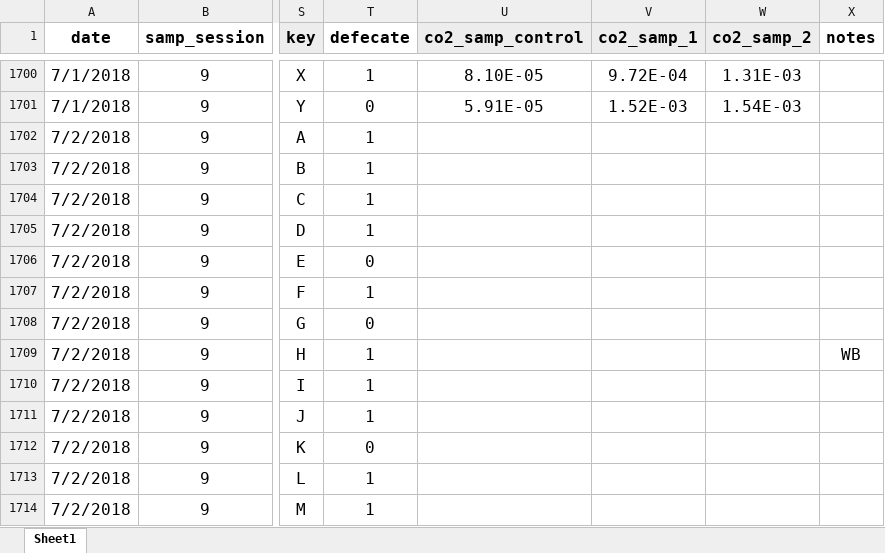
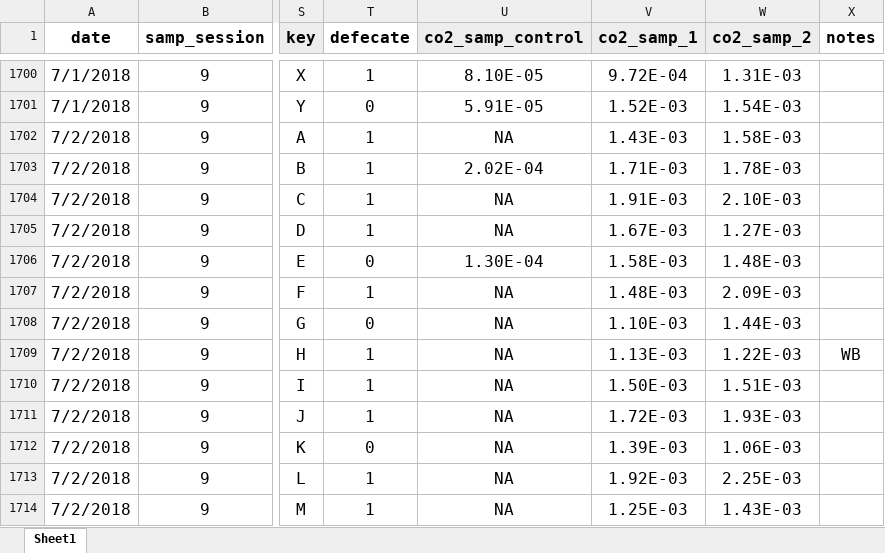
Before and after one commit to daniel1noble/deli_inc_metabTelo, an Excel workbook: data/curve_data/ldeli_tinc_integrate.xlsx, sheet Sheet1, drawn as a sheet; only a part is shown, gaps mark what is left out; values as stored, in another font and other column widths than the file's, no borders; conditional formats not drawn; the diff covers the shown part only; the diff names each change by its address in the sheet, - before the commit and + after, or states it on an @@ line.

Commit message:
B2-D1- 2/7/2018 INTEGRATION DONE

```diff
--- a/data/curve_data/ldeli_tinc_integrate.xlsx (sheet Sheet1)
+++ b/data/curve_data/ldeli_tinc_integrate.xlsx (sheet Sheet1)
-U1702 (co2_samp_control): (empty)
+U1702 (co2_samp_control): NA
-V1702 (co2_samp_1): (empty)
+V1702 (co2_samp_1): 1.43E-03
-W1702 (co2_samp_2): (empty)
+W1702 (co2_samp_2): 1.58E-03
-U1703 (co2_samp_control): (empty)
+U1703 (co2_samp_control): 2.02E-04
-V1703 (co2_samp_1): (empty)
+V1703 (co2_samp_1): 1.71E-03
-W1703 (co2_samp_2): (empty)
+W1703 (co2_samp_2): 1.78E-03
-U1704:U1705 (co2_samp_control): (empty)
+U1704:U1705 (co2_samp_control): NA
-V1704 (co2_samp_1): (empty)
+V1704 (co2_samp_1): 1.91E-03
-W1704 (co2_samp_2): (empty)
+W1704 (co2_samp_2): 2.10E-03
-V1705 (co2_samp_1): (empty)
+V1705 (co2_samp_1): 1.67E-03
-W1705 (co2_samp_2): (empty)
+W1705 (co2_samp_2): 1.27E-03
-U1706 (co2_samp_control): (empty)
+U1706 (co2_samp_control): 1.30E-04
-V1706 (co2_samp_1): (empty)
+V1706 (co2_samp_1): 1.58E-03
-W1706 (co2_samp_2): (empty)
+W1706 (co2_samp_2): 1.48E-03
-U1707:U1714 (co2_samp_control): (empty)
+U1707:U1714 (co2_samp_control): NA
-V1707 (co2_samp_1): (empty)
+V1707 (co2_samp_1): 1.48E-03
-W1707 (co2_samp_2): (empty)
+W1707 (co2_samp_2): 2.09E-03
-V1708 (co2_samp_1): (empty)
+V1708 (co2_samp_1): 1.10E-03
-W1708 (co2_samp_2): (empty)
+W1708 (co2_samp_2): 1.44E-03
-V1709 (co2_samp_1): (empty)
+V1709 (co2_samp_1): 1.13E-03
-W1709 (co2_samp_2): (empty)
+W1709 (co2_samp_2): 1.22E-03
-V1710 (co2_samp_1): (empty)
+V1710 (co2_samp_1): 1.50E-03
-W1710 (co2_samp_2): (empty)
+W1710 (co2_samp_2): 1.51E-03
-V1711 (co2_samp_1): (empty)
+V1711 (co2_samp_1): 1.72E-03
-W1711 (co2_samp_2): (empty)
+W1711 (co2_samp_2): 1.93E-03
-V1712 (co2_samp_1): (empty)
+V1712 (co2_samp_1): 1.39E-03
-W1712 (co2_samp_2): (empty)
+W1712 (co2_samp_2): 1.06E-03
-V1713 (co2_samp_1): (empty)
+V1713 (co2_samp_1): 1.92E-03
-W1713 (co2_samp_2): (empty)
+W1713 (co2_samp_2): 2.25E-03
-V1714 (co2_samp_1): (empty)
+V1714 (co2_samp_1): 1.25E-03
-W1714 (co2_samp_2): (empty)
+W1714 (co2_samp_2): 1.43E-03
```
Also changed, not shown: 638 edited cells elsewhere in this sheet.
